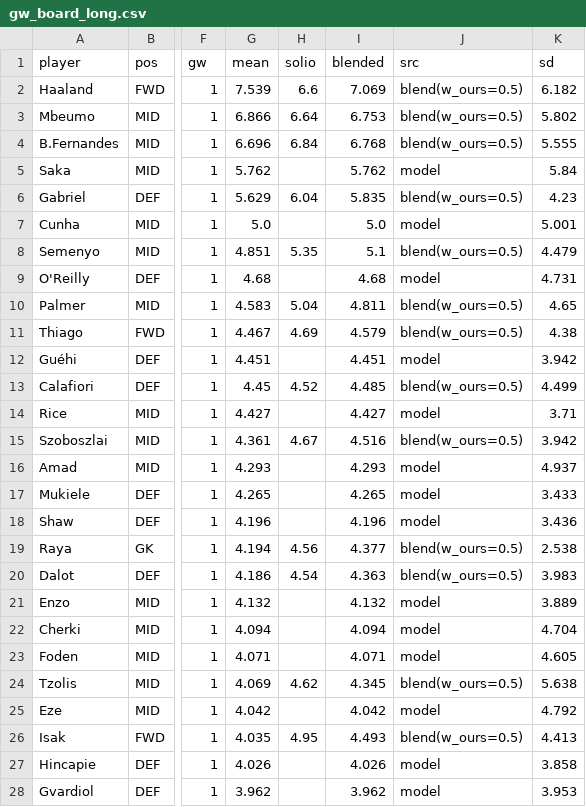
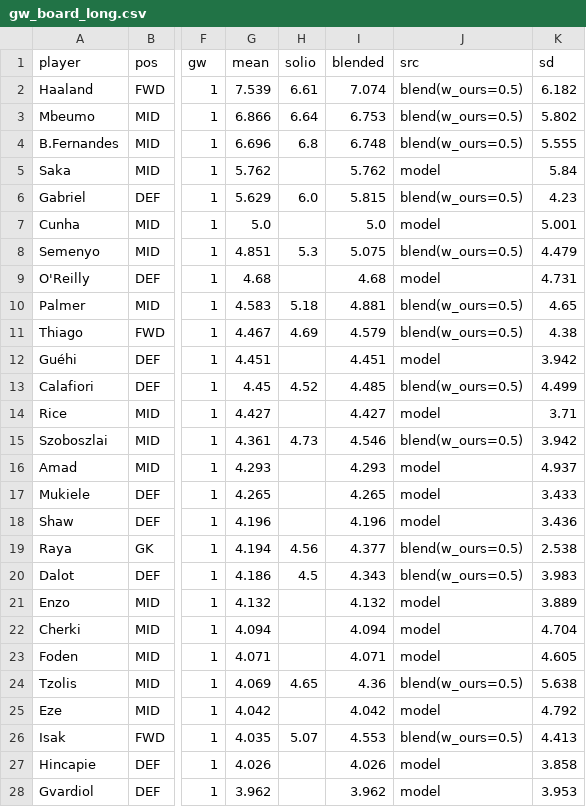
Before and after one commit to kingvikingstad/FPL-2026-27-Model, a CSV file: outputs/gw_board_long.csv, drawn as a sheet; only a part is shown, gaps mark what is left out; the diff covers the shown part only; the diff names each change by its address in the sheet, - before the commit and + after, or states it on an @@ line.

```diff
--- a/outputs/gw_board_long.csv
+++ b/outputs/gw_board_long.csv
-H2 (solio): 6.6
+H2 (solio): 6.61
-I2 (blended): 7.069
+I2 (blended): 7.074
-H4 (solio): 6.84
+H4 (solio): 6.8
-I4 (blended): 6.768
+I4 (blended): 6.748
-H6 (solio): 6.04
+H6 (solio): 6.0
-I6 (blended): 5.835
+I6 (blended): 5.815
-H8 (solio): 5.35
+H8 (solio): 5.3
-I8 (blended): 5.1
+I8 (blended): 5.075
-H10 (solio): 5.04
+H10 (solio): 5.18
-I10 (blended): 4.811
+I10 (blended): 4.881
-H15 (solio): 4.67
+H15 (solio): 4.73
-I15 (blended): 4.516
+I15 (blended): 4.546
-H20 (solio): 4.54
+H20 (solio): 4.5
-I20 (blended): 4.363
+I20 (blended): 4.343
-H24 (solio): 4.62
+H24 (solio): 4.65
-I24 (blended): 4.345
+I24 (blended): 4.36
-H26 (solio): 4.95
+H26 (solio): 5.07
-I26 (blended): 4.493
+I26 (blended): 4.553
```
Also changed, not shown: 34 edited cells elsewhere in this file, outputs/gw_board_wide.csv, outputs/solio_ensemble_demo.csv, 7 other files.
